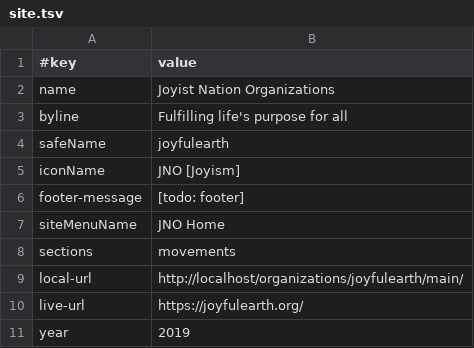
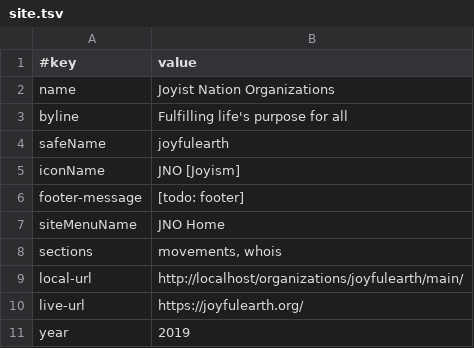
Before and after one commit to amadeusweb-sites/joyfulearth, a TSV file: main/data/site.tsv, drawn as a sheet.

```diff
--- a/main/data/site.tsv
+++ b/main/data/site.tsv
@@ -7,3 +7,3 @@ footer-message	[todo: footer]
 siteMenuName	JNO Home
-sections	movements
+sections	movements, whois
 local-url	http://localhost/organizations/joyfulearth/main/
```
Also changed, not shown: main/data/humanize.tsv, 24 other files.
